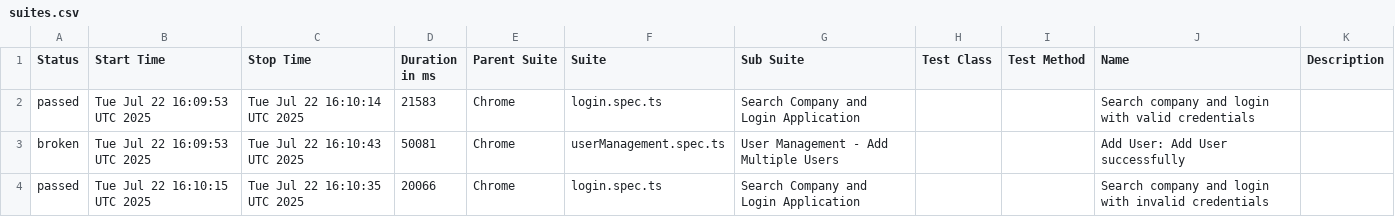
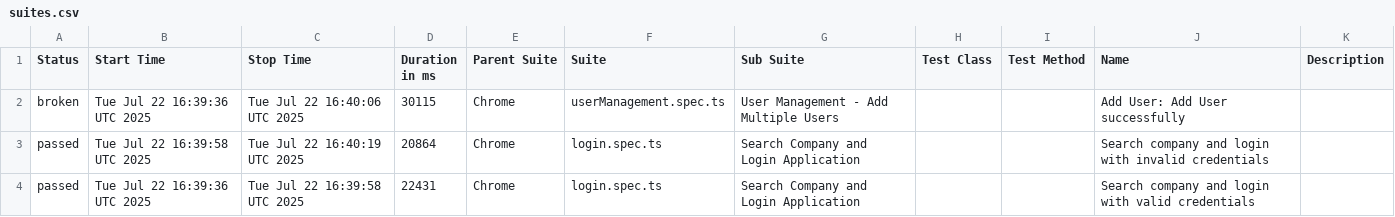
Before and after one commit to ARENA2036/automation-testing, a CSV file: data/suites.csv, drawn as a sheet.

```diff
--- a/data/suites.csv
+++ b/data/suites.csv
@@ -1,4 +1,4 @@
 "Status","Start Time","Stop Time","Duration in ms","Parent Suite","Suite","Sub Suite","Test Class","Test Method","Name","Description"
-"passed","Tue Jul 22 16:09:53 UTC 2025","Tue Jul 22 16:10:14 UTC 2025","21583","Chrome","login.spec.ts","Search Company and Login Application","","","Search company and login with valid credentials",""
-"broken","Tue Jul 22 16:09:53 UTC 2025","Tue Jul 22 16:10:43 UTC 2025","50081","Chrome","userManagement.spec.ts","User Management - Add Multiple Users","","","Add User: Add User successfully",""
-"passed","Tue Jul 22 16:10:15 UTC 2025","Tue Jul 22 16:10:35 UTC 2025","20066","Chrome","login.spec.ts","Search Company and Login Application","","","Search company and login with invalid credentials",""
+"broken","Tue Jul 22 16:39:36 UTC 2025","Tue Jul 22 16:40:06 UTC 2025","30115","Chrome","userManagement.spec.ts","User Management - Add Multiple Users","","","Add User: Add User successfully",""
+"passed","Tue Jul 22 16:39:58 UTC 2025","Tue Jul 22 16:40:19 UTC 2025","20864","Chrome","login.spec.ts","Search Company and Login Application","","","Search company and login with invalid credentials",""
+"passed","Tue Jul 22 16:39:36 UTC 2025","Tue Jul 22 16:39:58 UTC 2025","22431","Chrome","login.spec.ts","Search Company and Login Application","","","Search company and login with valid credentials",""
```
Also changed, not shown: 26 other files.
